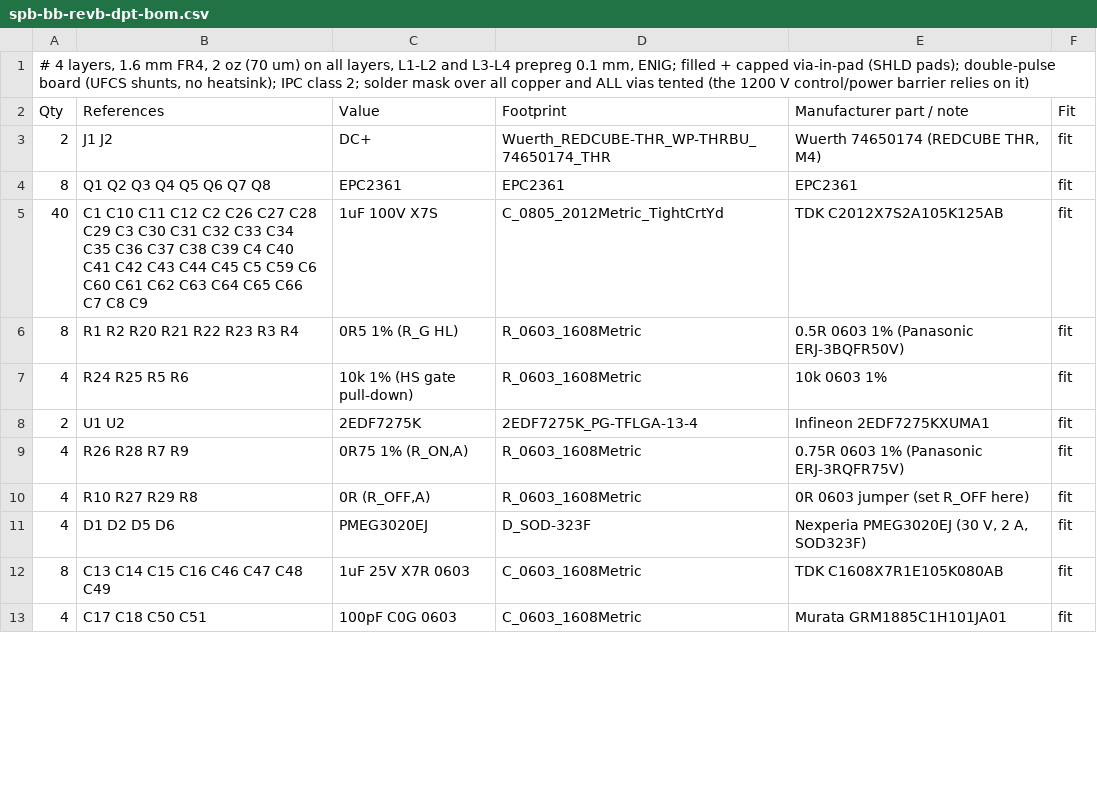
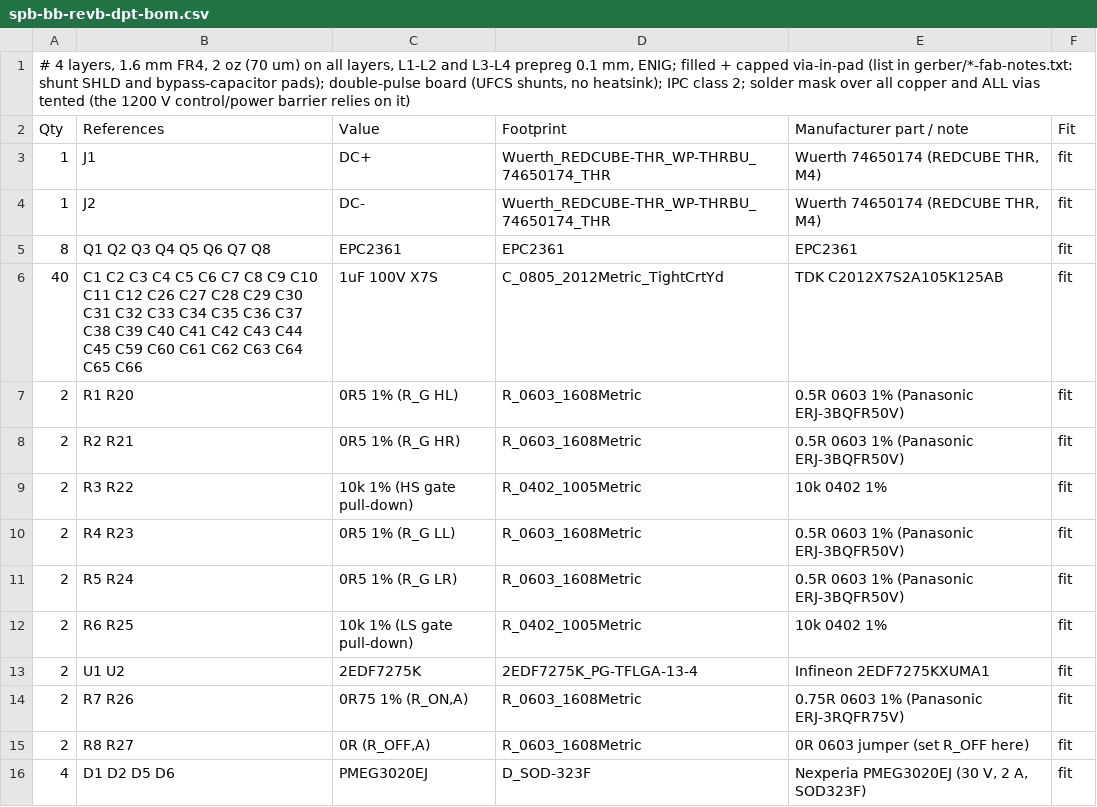
Before and after one commit to EnesAyaz/KTH, a CSV file: PCB-Design/hardware/spb-bb-revb-dpt/fab/spb-bb-revb-dpt-bom.csv, drawn as a sheet; only a part is shown; the shorter side is filled out with more unchanged rows; the diff covers the shown part only.

```diff
--- a/PCB-Design/hardware/spb-bb-revb-dpt/fab/spb-bb-revb-dpt-bom.csv
+++ b/PCB-Design/hardware/spb-bb-revb-dpt/fab/spb-bb-revb-dpt-bom.csv
@@ -1,11 +1,16 @@
-"# 4 layers, 1.6 mm FR4, 2 oz (70 um) on all layers, L1-L2 and L3-L4 prepreg 0.1 mm, ENIG; filled + capped via-in-pad (SHLD pads); double-pulse board (UFCS shunts, no heatsink); IPC class 2; solder mask over all copper and ALL vias tented (the 1200 V control/power barrier relies on it)"
+"# 4 layers, 1.6 mm FR4, 2 oz (70 um) on all layers, L1-L2 and L3-L4 prepreg 0.1 mm, ENIG; filled + capped via-in-pad (list in gerber/*-fab-notes.txt: shunt SHLD and bypass-capacitor pads); double-pulse board (UFCS shunts, no heatsink); IPC class 2; solder mask over all copper and ALL vias tented (the 1200 V control/power barrier relies on it)"
 Qty,References,Value,Footprint,Manufacturer part / note,Fit
-2,J1 J2,DC+,Wuerth_REDCUBE-THR_WP-THRBU_74650174_THR,"Wuerth 74650174 (REDCUBE THR, M4)",fit
+1,J1,DC+,Wuerth_REDCUBE-THR_WP-THRBU_74650174_THR,"Wuerth 74650174 (REDCUBE THR, M4)",fit
+1,J2,DC-,Wuerth_REDCUBE-THR_WP-THRBU_74650174_THR,"Wuerth 74650174 (REDCUBE THR, M4)",fit
 8,Q1 Q2 Q3 Q4 Q5 Q6 Q7 Q8,EPC2361,EPC2361,EPC2361,fit
-40,C1 C10 C11 C12 C2 C26 C27 C28 C29 C3 C30 C31 C32 C33 C34 C35 C36 C37 C38 C39 C4 C40 C41 C42 C43 C44 C45 C5 C59 C6 C60 C61 C62 C63 C64 C65 C66 C7 C8 C9,1uF 100V X7S,C_0805_2012Metric_TightCrtYd,TDK C2012X7S2A105K125AB,fit
-8,R1 R2 R20 R21 R22 R23 R3 R4,0R5 1% (R_G HL),R_0603_1608Metric,0.5R 0603 1% (Panasonic ERJ-3BQFR50V),fit
-4,R24 R25 R5 R6,10k 1% (HS gate pull-down),R_0603_1608Metric,10k 0603 1%,fit
+40,C1 C2 C3 C4 C5 C6 C7 C8 C9 C10 C11 C12 C26 C27 C28 C29 C30 C31 C32 C33 C34 C35 C36 C37 C38 C39 C40 C41 C42 C43 C44 C45 C59 C60 C61 C62 C63 C64 C65 C66,1uF 100V X7S,C_0805_2012Metric_TightCrtYd,TDK C2012X7S2A105K125AB,fit
+2,R1 R20,0R5 1% (R_G HL),R_0603_1608Metric,0.5R 0603 1% (Panasonic ERJ-3BQFR50V),fit
+2,R2 R21,0R5 1% (R_G HR),R_0603_1608Metric,0.5R 0603 1% (Panasonic ERJ-3BQFR50V),fit
+2,R3 R22,10k 1% (HS gate pull-down),R_0402_1005Metric,10k 0402 1%,fit
+2,R4 R23,0R5 1% (R_G LL),R_0603_1608Metric,0.5R 0603 1% (Panasonic ERJ-3BQFR50V),fit
+2,R5 R24,0R5 1% (R_G LR),R_0603_1608Metric,0.5R 0603 1% (Panasonic ERJ-3BQFR50V),fit
+2,R6 R25,10k 1% (LS gate pull-down),R_0402_1005Metric,10k 0402 1%,fit
 2,U1 U2,2EDF7275K,2EDF7275K_PG-TFLGA-13-4,Infineon 2EDF7275KXUMA1,fit
-4,R26 R28 R7 R9,"0R75 1% (R_ON,A)",R_0603_1608Metric,0.75R 0603 1% (Panasonic ERJ-3RQFR75V),fit
-4,R10 R27 R29 R8,"0R (R_OFF,A)",R_0603_1608Metric,0R 0603 jumper (set R_OFF here),fit
+2,R7 R26,"0R75 1% (R_ON,A)",R_0603_1608Metric,0.75R 0603 1% (Panasonic ERJ-3RQFR75V),fit
+2,R8 R27,"0R (R_OFF,A)",R_0603_1608Metric,0R 0603 jumper (set R_OFF here),fit
 4,D1 D2 D5 D6,PMEG3020EJ,D_SOD-323F,"Nexperia PMEG3020EJ (30 V, 2 A, SOD323F)",fit
```
Also changed, not shown: 17 added rows, 2 removed rows and 12 edited cells elsewhere in this file, PCB-Design/hardware/spb-bb-revb-dpt/fab/spb-bb-revb-dpt-pos.csv, PCB-Design/hardware/spb-bb-revb-dpt/fab/testpoints.csv, 50 other files.
